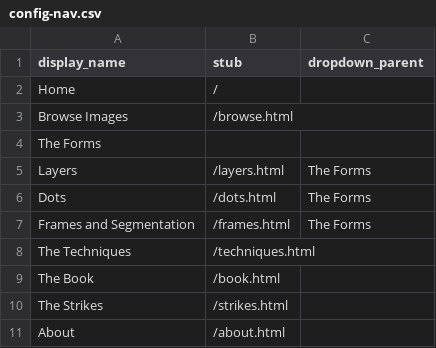
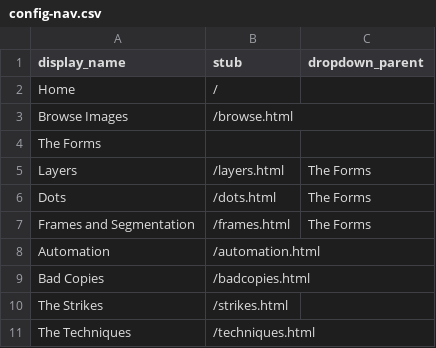
Before and after one commit to malahern/factoryforms, a CSV file: _data/config-nav.csv, drawn as a sheet.

```diff
--- a/_data/config-nav.csv
+++ b/_data/config-nav.csv
@@ -7,5 +7,5 @@ Dots,/dots.html,The Forms
 Frames and Segmentation,/frames.html,The Forms
+Automation,/automation.html
+Bad Copies,/badcopies.html
+The Strikes,/strikes.html
 The Techniques,/techniques.html,
-The Book,/book.html,
-The Strikes,/strikes.html
-About,/about.html,
```
Also changed, not shown: 1 other file.
